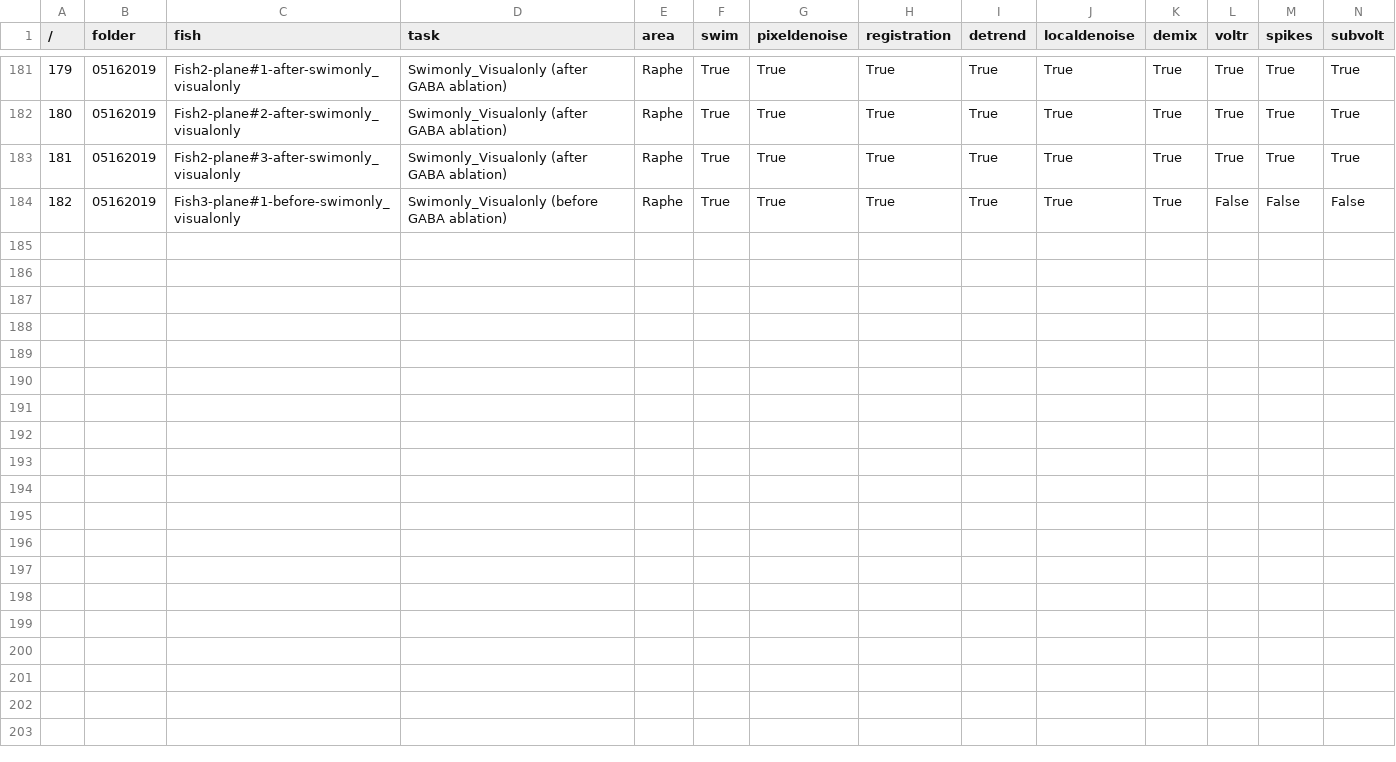
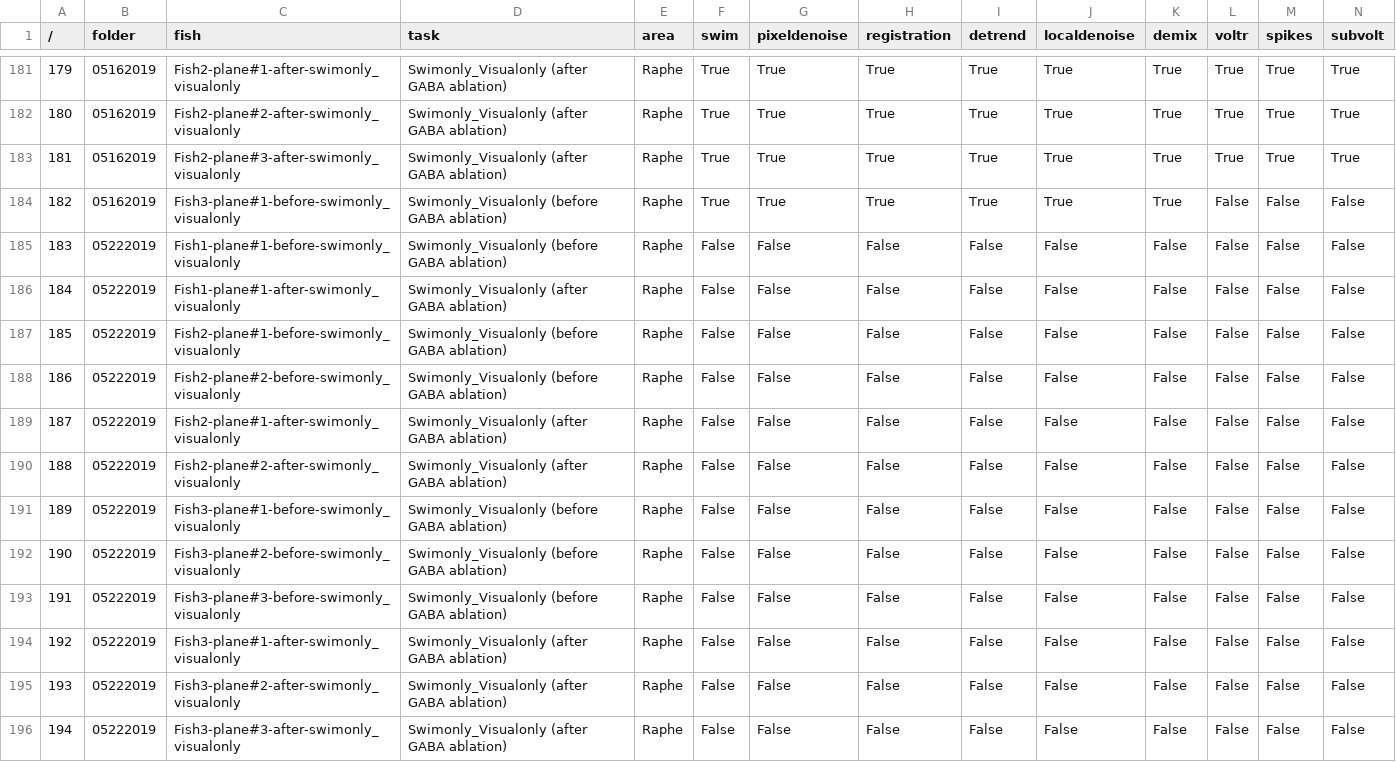
Before and after one commit to zqwei/DRN_voltage_analysis, a CSV file: Voltron_data/Voltron_Log_DRN_Exp.csv, drawn as a sheet; only a part is shown, gaps mark what is left out; rows hold the shown columns only; the diff names each change by its address in the sheet, - before the commit and + after, or states it on an @@ line.

Commit message:
Update Voltron_Log_DRN_Exp.csv

```diff
--- a/Voltron_data/Voltron_Log_DRN_Exp.csv
+++ b/Voltron_data/Voltron_Log_DRN_Exp.csv
+row 185: 183 | 05222019 | Fish1-plane#1-before-swimonly_visualonly | Swimonly_Visualonly (before GABA ablation) | Raphe | False | False | False | False | False | False | False | False | False
+row 186: 184 | 05222019 | Fish1-plane#1-after-swimonly_visualonly | Swimonly_Visualonly (after GABA ablation) | Raphe | False | False | False | False | False | False | False | False | False
+row 187: 185 | 05222019 | Fish2-plane#1-before-swimonly_visualonly | Swimonly_Visualonly (before GABA ablation) | Raphe | False | False | False | False | False | False | False | False | False
+row 188: 186 | 05222019 | Fish2-plane#2-before-swimonly_visualonly | Swimonly_Visualonly (before GABA ablation) | Raphe | False | False | False | False | False | False | False | False | False
+row 189: 187 | 05222019 | Fish2-plane#1-after-swimonly_visualonly | Swimonly_Visualonly (after GABA ablation) | Raphe | False | False | False | False | False | False | False | False | False
+row 190: 188 | 05222019 | Fish2-plane#2-after-swimonly_visualonly | Swimonly_Visualonly (after GABA ablation) | Raphe | False | False | False | False | False | False | False | False | False
+row 191: 189 | 05222019 | Fish3-plane#1-before-swimonly_visualonly | Swimonly_Visualonly (before GABA ablation) | Raphe | False | False | False | False | False | False | False | False | False
+row 192: 190 | 05222019 | Fish3-plane#2-before-swimonly_visualonly | Swimonly_Visualonly (before GABA ablation) | Raphe | False | False | False | False | False | False | False | False | False
+row 193: 191 | 05222019 | Fish3-plane#3-before-swimonly_visualonly | Swimonly_Visualonly (before GABA ablation) | Raphe | False | False | False | False | False | False | False | False | False
+row 194: 192 | 05222019 | Fish3-plane#1-after-swimonly_visualonly | Swimonly_Visualonly (after GABA ablation) | Raphe | False | False | False | False | False | False | False | False | False
+row 195: 193 | 05222019 | Fish3-plane#2-after-swimonly_visualonly | Swimonly_Visualonly (after GABA ablation) | Raphe | False | False | False | False | False | False | False | False | False
+row 196: 194 | 05222019 | Fish3-plane#3-after-swimonly_visualonly | Swimonly_Visualonly (after GABA ablation) | Raphe | False | False | False | False | False | False | False | False | False
```
